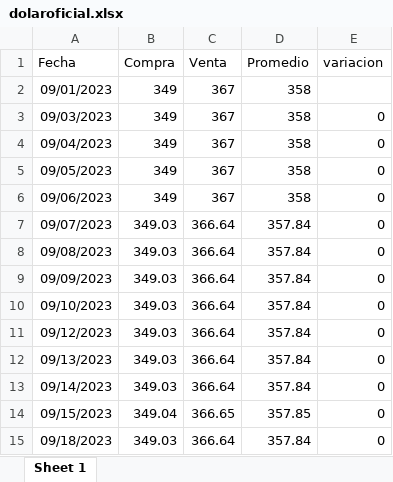
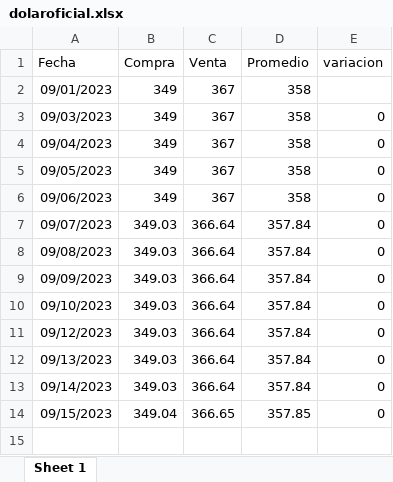
Before and after one commit to MGaloto/dash_dolar_blue, an Excel workbook: data/dolaroficial.xlsx, sheet Sheet 1, drawn as a sheet; values as stored, in another font and other column widths than the file's, no borders; the diff names each change by its address in the sheet, - before the commit and + after, or states it on an @@ line.

```diff
--- a/data/dolaroficial.xlsx (sheet Sheet 1)
+++ b/data/dolaroficial.xlsx (sheet Sheet 1)
-row 15: 09/18/2023 | 349.03 | 366.64 | 357.84 | 0
```
Also changed, not shown: data/dolar.xlsx, data/dolarmep.xlsx.
